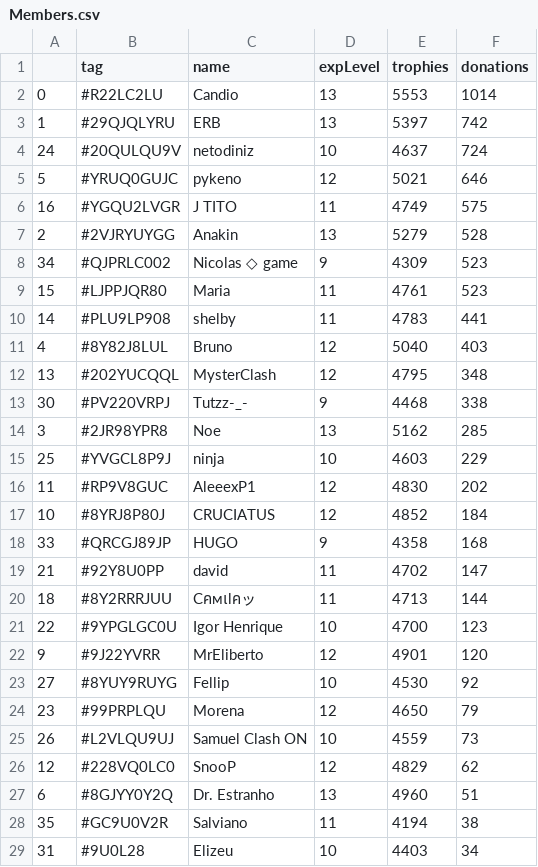
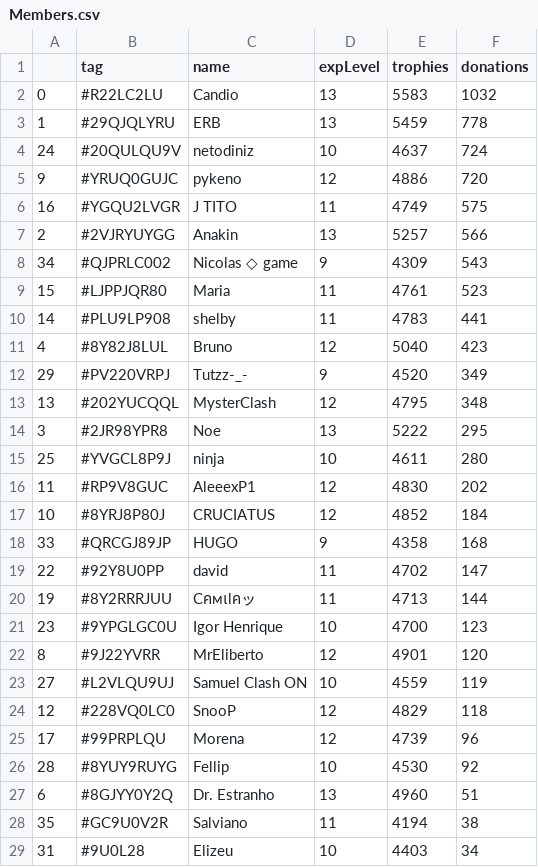
Before and after one commit to Brunopbb/APIClashRoyale, a CSV file: Members.csv, drawn as a sheet; only a part is shown; the diff covers the shown part only.

Commit message:
Atualização

```diff
--- a/Members.csv
+++ b/Members.csv
@@ -1,16 +1,16 @@
 ,tag,name,expLevel,trophies,donations
-0,#R22LC2LU,Candio,13,5553,1014
-1,#29QJQLYRU,ERB,13,5397,742
+0,#R22LC2LU,Candio,13,5583,1032
+1,#29QJQLYRU,ERB,13,5459,778
 24,#20QULQU9V,netodiniz,10,4637,724
-5,#YRUQ0GUJC,pykeno,12,5021,646
+9,#YRUQ0GUJC,pykeno,12,4886,720
 16,#YGQU2LVGR,J TITO,11,4749,575
-2,#2VJRYUYGG,Anakin,13,5279,528
-34,#QJPRLC002,Nicolas ◇ game,9,4309,523
+2,#2VJRYUYGG,Anakin,13,5257,566
+34,#QJPRLC002,Nicolas ◇ game,9,4309,543
 15,#LJPPJQR80,Maria,11,4761,523
 14,#PLU9LP908,shelby,11,4783,441
-4,#8Y82J8LUL,Bruno,12,5040,403
+4,#8Y82J8LUL,Bruno,12,5040,423
+29,#PV220VRPJ,Tutzz-_-,9,4520,349
 13,#202YUCQQL,MysterClash,12,4795,348
-30,#PV220VRPJ,Tutzz-_-,9,4468,338
-3,#2JR98YPR8,Noe,13,5162,285
-25,#YVGCL8P9J,ninja,10,4603,229
+3,#2JR98YPR8,Noe,13,5222,295
+25,#YVGCL8P9J,ninja,10,4611,280
 11,#RP9V8GUC,AleeexP1,12,4830,202
@@ -18,10 +18,10 @@
 33,#QRCGJ89JP,HUGO,9,4358,168
-21,#92Y8U0PP,david,11,4702,147
-18,#8Y2RRRJUU,Cคмเlคッ,11,4713,144
-22,#9YPGLGC0U,Igor Henrique,10,4700,123
-9,#9J22YVRR,MrEliberto,12,4901,120
-27,#8YUY9RUYG,Fellip,10,4530,92
-23,#99PRPLQU,Morena,12,4650,79
-26,#L2VLQU9UJ,Samuel Clash ON,10,4559,73
-12,#228VQ0LC0,SnooP,12,4829,62
+22,#92Y8U0PP,david,11,4702,147
+19,#8Y2RRRJUU,Cคмเlคッ,11,4713,144
+23,#9YPGLGC0U,Igor Henrique,10,4700,123
+8,#9J22YVRR,MrEliberto,12,4901,120
+27,#L2VLQU9UJ,Samuel Clash ON,10,4559,119
+12,#228VQ0LC0,SnooP,12,4829,118
+17,#99PRPLQU,Morena,12,4739,96
+28,#8YUY9RUYG,Fellip,10,4530,92
 6,#8GJYY0Y2Q,Dr. Estranho,13,4960,51
```
Also changed, not shown: 4 added rows, 3 removed rows, 2 moved rows and 10 edited cells elsewhere in this file.
